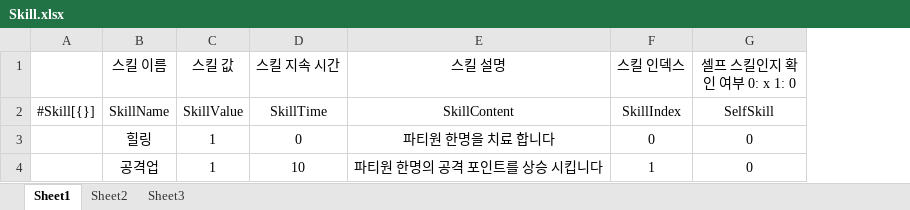
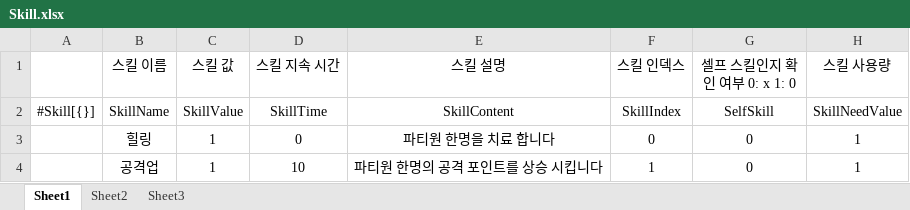
Before and after one commit to sso0632/NDG, an Excel workbook: Priset/Skill.xlsx, sheet Sheet1, drawn as a sheet; values as stored, in another font and other column widths than the file's, no borders; the diff names each change by its address in the sheet, - before the commit and + after, or states it on an @@ line.

```diff
--- a/Priset/Skill.xlsx (sheet Sheet1)
+++ b/Priset/Skill.xlsx (sheet Sheet1)
+column H (스킬 사용량), rows 2-4: SkillNeedValue | 1 | 1
```
Also changed, not shown: Priset/CharacterStat.xlsx, 47 other files.
